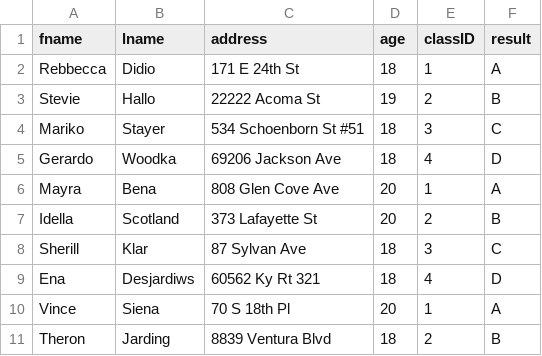
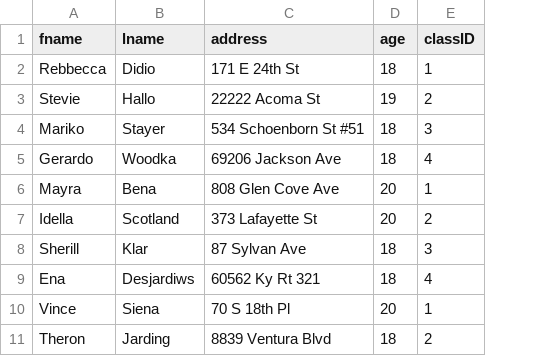
Before and after one commit to lthoangg/database20, a CSV file: data/Students.csv, drawn as a sheet; only a part is shown; the diff names each change by its address in the sheet, - before the commit and + after, or states it on an @@ line.

```diff
--- a/data/Students.csv
+++ b/data/Students.csv
-column F (result), rows 2-11: A | B | C | D | A | B | C | D | A | B
```
Also changed, not shown: 5 other files.
